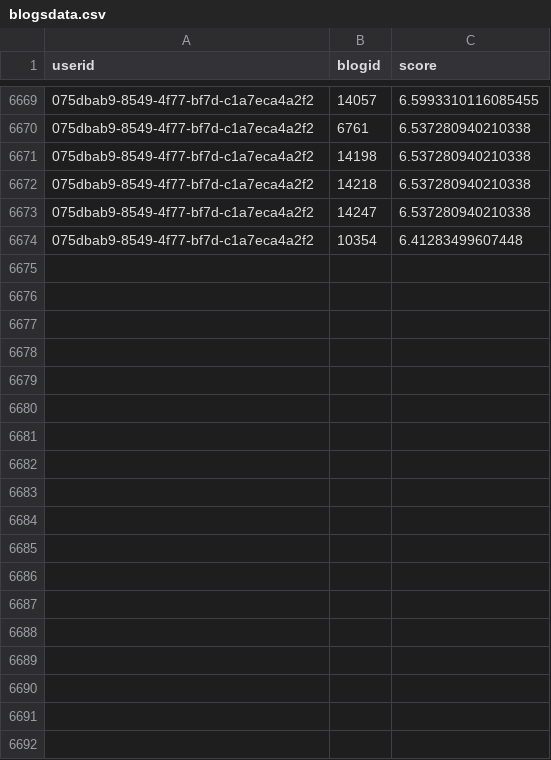
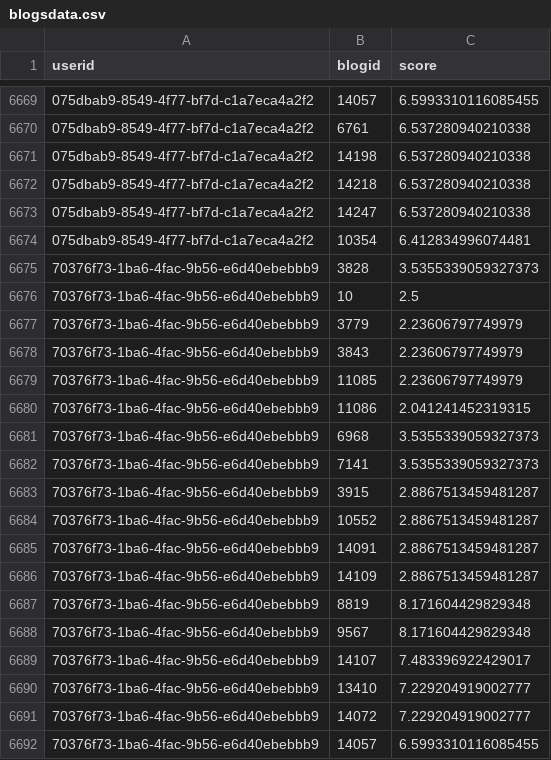
Before and after one commit to UjalaJha/DK180_Sparx, a CSV file: Flask/blogs/Blog Test Profiles/blogsdata.csv, drawn as a sheet; only a part is shown, gaps mark what is left out; the diff covers the shown part only; the diff names each change by its address in the sheet, - before the commit and + after, or states it on an @@ line.

```diff
--- a/Flask/blogs/Blog Test Profiles/blogsdata.csv
+++ b/Flask/blogs/Blog Test Profiles/blogsdata.csv
-C6674 (score): 6.41283499607448
+C6674 (score): 6.412834996074481
+row 6675: 70376f73-1ba6-4fac-9b56-e6d40ebebbb9 | 3828 | 3.5355339059327373
+row 6676: 70376f73-1ba6-4fac-9b56-e6d40ebebbb9 | 10 | 2.5
+row 6677: 70376f73-1ba6-4fac-9b56-e6d40ebebbb9 | 3779 | 2.23606797749979
+row 6678: 70376f73-1ba6-4fac-9b56-e6d40ebebbb9 | 3843 | 2.23606797749979
+row 6679: 70376f73-1ba6-4fac-9b56-e6d40ebebbb9 | 11085 | 2.23606797749979
+row 6680: 70376f73-1ba6-4fac-9b56-e6d40ebebbb9 | 11086 | 2.041241452319315
+row 6681: 70376f73-1ba6-4fac-9b56-e6d40ebebbb9 | 6968 | 3.5355339059327373
+row 6682: 70376f73-1ba6-4fac-9b56-e6d40ebebbb9 | 7141 | 3.5355339059327373
+row 6683: 70376f73-1ba6-4fac-9b56-e6d40ebebbb9 | 3915 | 2.8867513459481287
+row 6684: 70376f73-1ba6-4fac-9b56-e6d40ebebbb9 | 10552 | 2.8867513459481287
+row 6685: 70376f73-1ba6-4fac-9b56-e6d40ebebbb9 | 14091 | 2.8867513459481287
+row 6686: 70376f73-1ba6-4fac-9b56-e6d40ebebbb9 | 14109 | 2.8867513459481287
+row 6687: 70376f73-1ba6-4fac-9b56-e6d40ebebbb9 | 8819 | 8.171604429829348
+row 6688: 70376f73-1ba6-4fac-9b56-e6d40ebebbb9 | 9567 | 8.171604429829348
+row 6689: 70376f73-1ba6-4fac-9b56-e6d40ebebbb9 | 14107 | 7.483396922429017
+row 6690: 70376f73-1ba6-4fac-9b56-e6d40ebebbb9 | 13410 | 7.229204919002777
+row 6691: 70376f73-1ba6-4fac-9b56-e6d40ebebbb9 | 14072 | 7.229204919002777
+row 6692: 70376f73-1ba6-4fac-9b56-e6d40ebebbb9 | 14057 | 6.5993310116085455
```
Also changed, not shown: 28 added rows and 40 edited cells elsewhere in this file, Flask/blogs/Blog Test Profiles/users.csv, Flask/learning_platform/Learning Test Profiles/users.csv, 4 other files.
